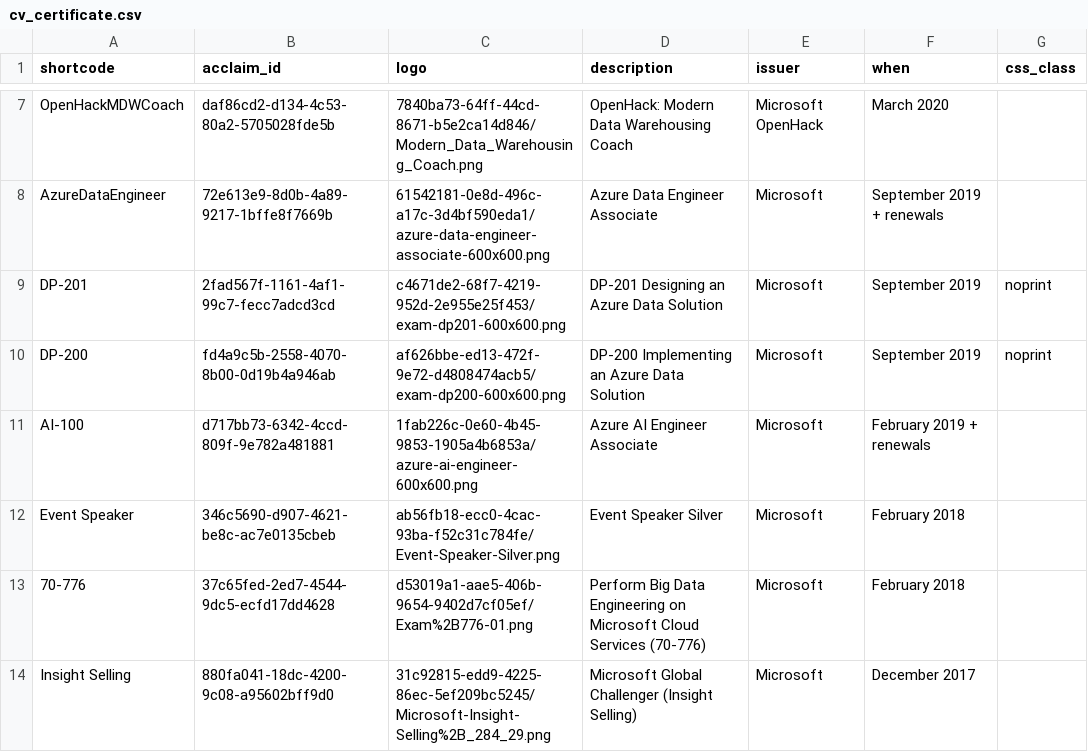
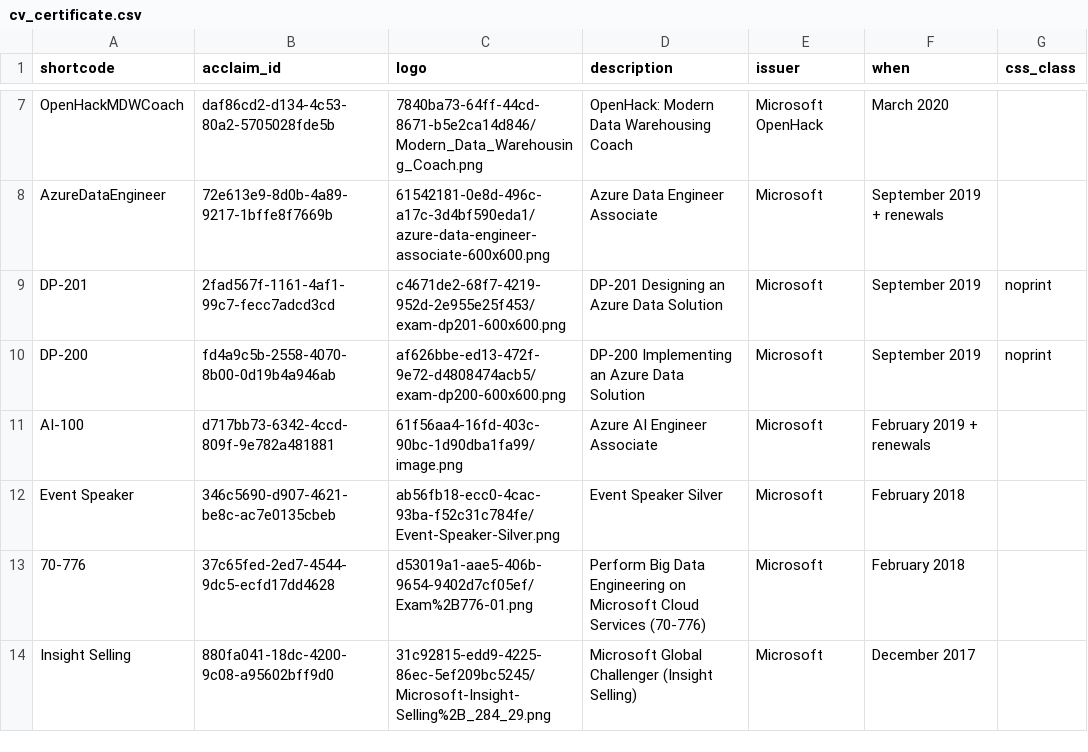
Before and after one commit to nathan-gs/nathan-gs.github.com, a CSV file: _data/cv_certificate.csv, drawn as a sheet; only a part is shown, gaps mark what is left out.

Commit message:
CV: fix AI cert image

```diff
--- a/_data/cv_certificate.csv
+++ b/_data/cv_certificate.csv
@@ -10,3 +10,3 @@ DP-201,2fad567f-1161-4af1-99c7-fecc7adcd3cd,c4671de2-68f7-4219-952d-2e955e25f453
 DP-200,fd4a9c5b-2558-4070-8b00-0d19b4a946ab,af626bbe-ed13-472f-9e72-d4808474acb5/exam-dp200-600x600.png,DP-200 Implementing an Azure Data Solution,Microsoft,September 2019,noprint
-AI-100,d717bb73-6342-4ccd-809f-9e782a481881,1fab226c-0e60-4b45-9853-1905a4b6853a/azure-ai-engineer-600x600.png,Azure AI Engineer Associate,Microsoft,February 2019 + renewals,
+AI-100,d717bb73-6342-4ccd-809f-9e782a481881,61f56aa4-16fd-403c-90bc-1d90dba1fa99/image.png,Azure AI Engineer Associate,Microsoft,February 2019 + renewals,
 Event Speaker,346c5690-d907-4621-be8c-ac7e0135cbeb,ab56fb18-ecc0-4cac-93ba-f52c31c784fe/Event-Speaker-Silver.png,Event Speaker Silver,Microsoft,February 2018,
```
